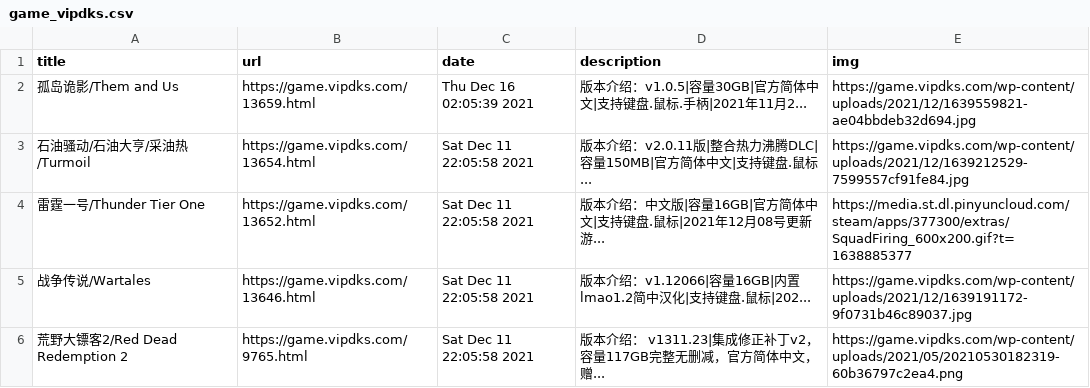
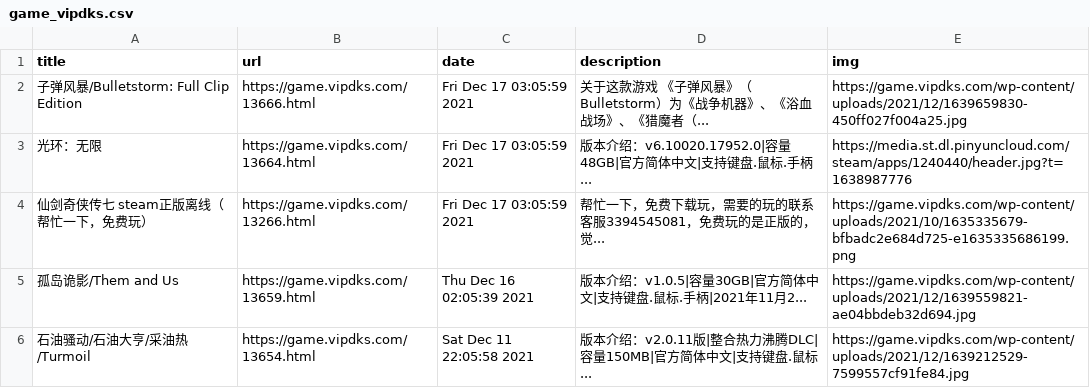
Before and after one commit to c-chen0902/rss, a CSV file: game_vipdks.csv, drawn as a sheet; only a part is shown; the shorter side is filled out with more unchanged rows; the diff names each change by its address in the sheet, - before the commit and + after, or states it on an @@ line.

```diff
--- a/game_vipdks.csv
+++ b/game_vipdks.csv
+row 2: 子弹风暴/Bulletstorm: Full Clip Edition | https://game.vipdks.com/13666.html | Fri Dec 17 03:05:59 2021 | 关于这款游戏 《子弹风暴》（Bulletstorm）为《战争机器》、《浴血战场》、《猎魔者（... | https://game.vipdks.com/wp-content/uploads/2021/12/1639659830-450ff027f004a25.jpg
+row 3: 光环：无限 | https://game.vipdks.com/13664.html | Fri Dec 17 03:05:59 2021 | 版本介绍：v6.10020.17952.0|容量48GB|官方简体中文|支持键盘.鼠标.手柄... | https://media.st.dl.pinyuncloud.com/steam/apps/1240440/header.jpg?t=1638987776
+row 4: 仙剑奇侠传七 steam正版离线（帮忙一下，免费玩） | https://game.vipdks.com/13266.html | Fri Dec 17 03:05:59 2021 | 帮忙一下，免费下载玩，需要的玩的联系客服3394545081，免费玩的是正版的， 觉... | https://game.vipdks.com/wp-content/uploads/2021/10/1635335679-bfbadc2e684d725-e1635335686199.png
```
Also changed, not shown: breast_cancer_guidelines.csv, it之家win11资讯.csv, 32 other files.
